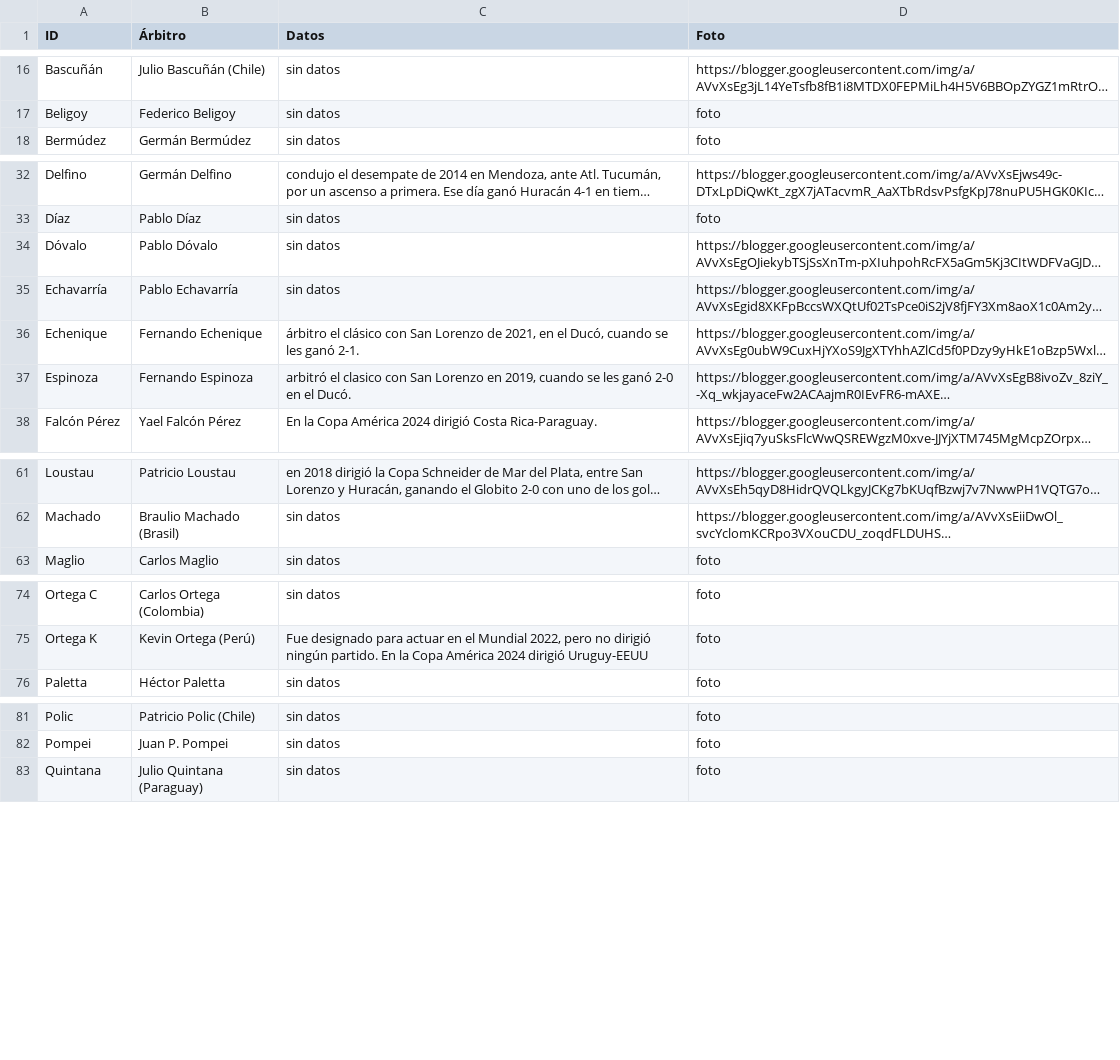
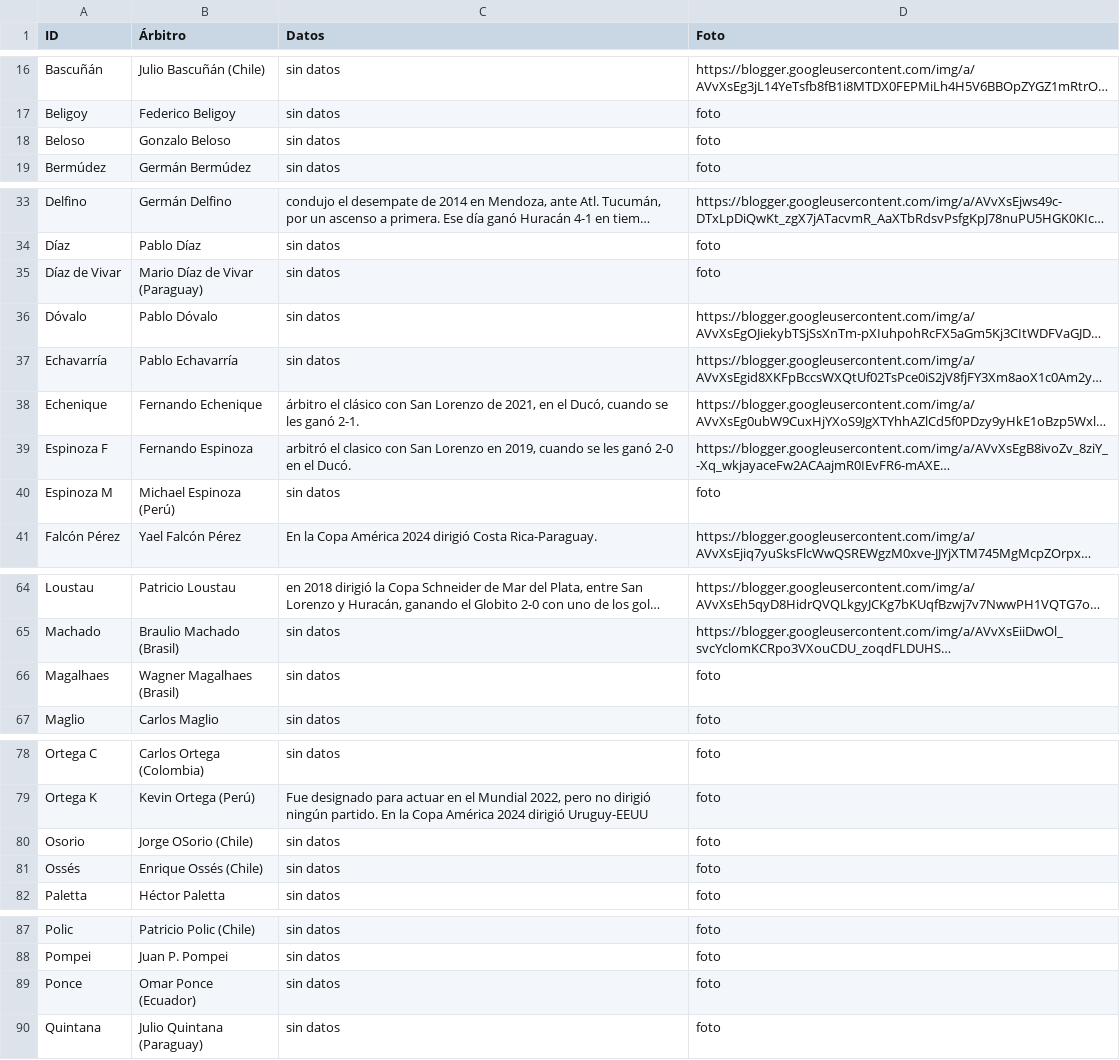
Before and after one commit to globopedia/Rbits, a CSV file: Rbits.csv, drawn as a sheet; only a part is shown, gaps mark what is left out; long unchanged cells end in …; addresses are those after the commit; the diff names each change by its address in the sheet, - before the commit and + after, or states it on an @@ line.

Commit message:
Update Rbits.csv

```diff
--- a/Rbits.csv
+++ b/Rbits.csv
+row 18: Beloso | Gonzalo Beloso | sin datos | foto
+row 35: Díaz de Vivar | Mario Díaz de Vivar (Paraguay) | sin datos | foto
-A39 (ID): Espinoza
+A39 (ID): Espinoza F
+row 40: Espinoza M | Michael Espinoza (Perú) | sin datos | foto
+row 66: Magalhaes | Wagner Magalhaes (Brasil) | sin datos | foto
+row 80: Osorio | Jorge OSorio (Chile) | sin datos | foto
+row 81: Ossés | Enrique Ossés (Chile) | sin datos | foto
+row 89: Ponce | Omar Ponce (Ecuador) | sin datos | foto
```
